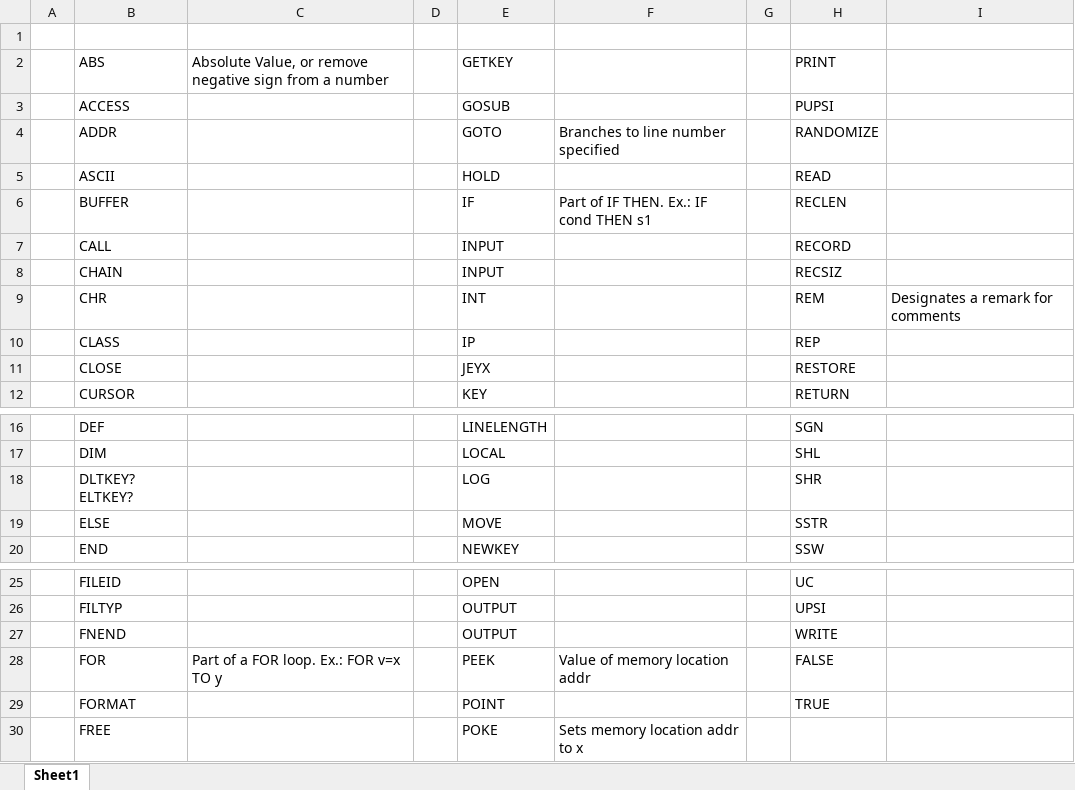
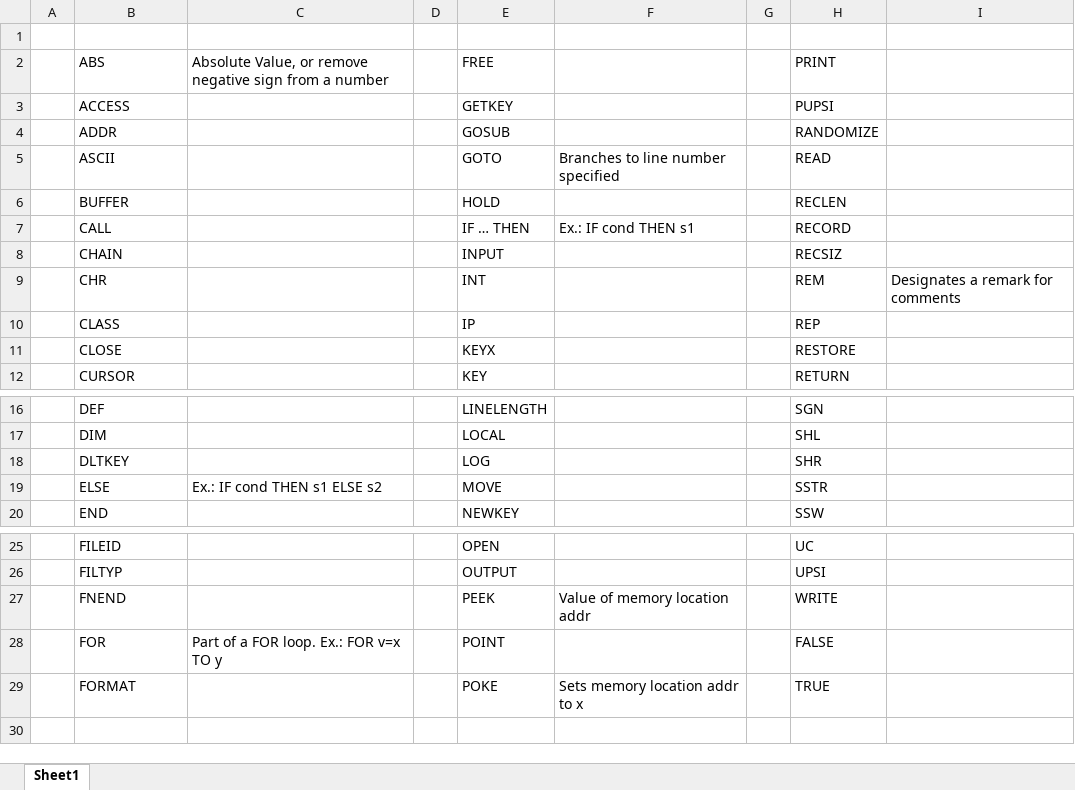
Before and after one commit to Nakazoto/CenturionComputer, an Excel workbook: Software/BASIC/Basic Keywords.xlsx, sheet Sheet1, drawn as a sheet; only a part is shown, gaps mark what is left out; values as stored, in another font and other column widths than the file's, no borders; the diff names each change by its address in the sheet, - before the commit and + after, or states it on an @@ line.

```diff
--- a/Software/BASIC/Basic Keywords.xlsx (sheet Sheet1)
+++ b/Software/BASIC/Basic Keywords.xlsx (sheet Sheet1)
-E2: GETKEY
+E2: FREE
-E3: GOSUB
+E3: GETKEY
-E4: GOTO
+E4: GOSUB
-F4: Branches to line number specified
+F4: (empty)
-E5: HOLD
+E5: GOTO
-F5: (empty)
+F5: Branches to line number specified
-E6: IF
+E6: HOLD
-F6: Part of IF THEN. Ex.: IF cond THEN s1
+F6: (empty)
-E7: INPUT
+E7: IF … THEN
-F7: (empty)
+F7: Ex.: IF cond THEN s1
-E11: JEYX
+E11: KEYX
-B18: DLTKEY? ELTKEY?
+B18: DLTKEY
-C19: (empty)
+C19: Ex.: IF cond THEN s1 ELSE s2
-E27: OUTPUT
+E27: PEEK
-F27: (empty)
+F27: Value of memory location addr
-E28: PEEK
+E28: POINT
-F28: Value of memory location addr
+F28: (empty)
-E29: POINT
+E29: POKE
-F29: (empty)
+F29: Sets memory location addr to x
-row 30:  | FREE |  |  | POKE | Sets memory location addr to x
```
Also changed, not shown: Computer/KnownCards.xlsx, 7 other files.
